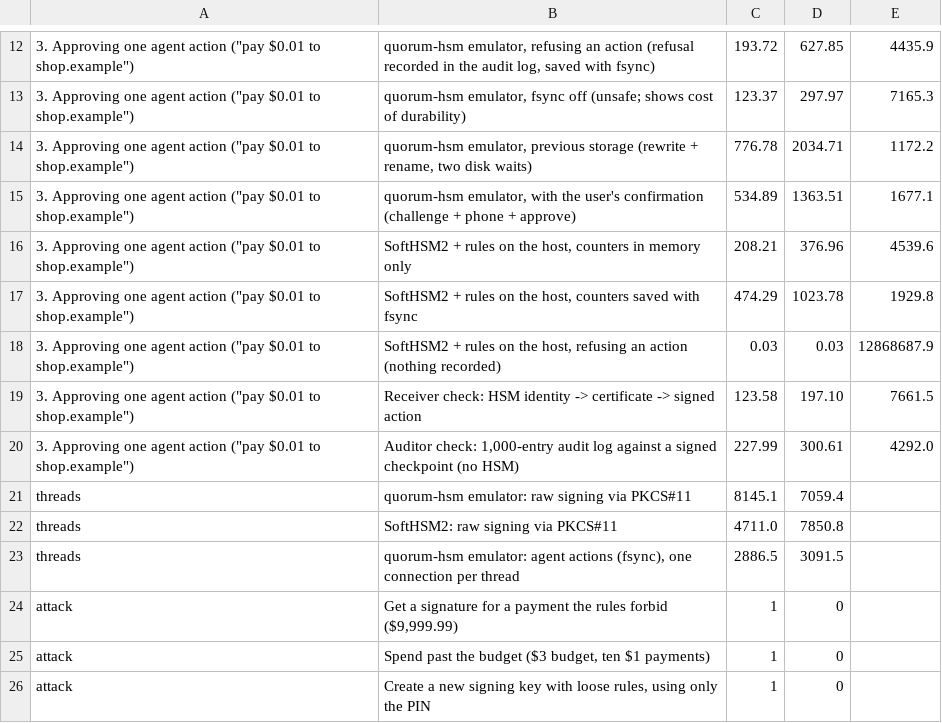
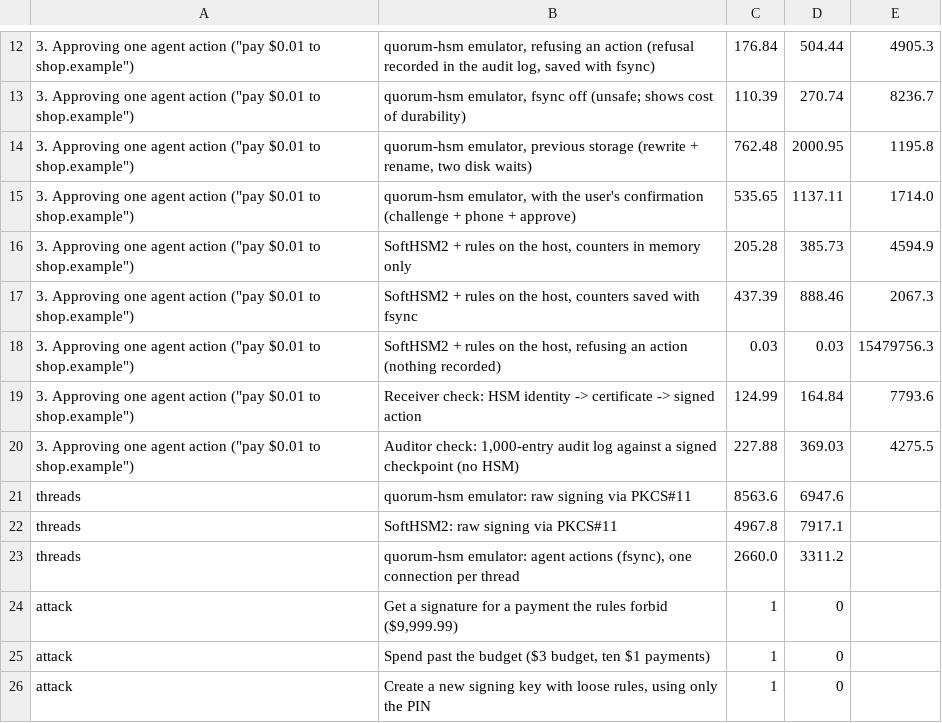
Before and after one commit to rachmurali02/agent-device-security, a TSV file: docs/benchmarks/runs/run1.tsv, drawn as a sheet; only a part is shown, gaps mark what is left out; the diff covers the shown part only.

```diff
--- a/docs/benchmarks/runs/run1.tsv
+++ b/docs/benchmarks/runs/run1.tsv
@@ -12,13 +12,13 @@
-3. Approving one agent action ("pay $0.01 to shop.example")	quorum-hsm emulator, refusing an action (refusal recorded in the audit log, saved with fsync)	193.72	627.85	4435.9
-3. Approving one agent action ("pay $0.01 to shop.example")	quorum-hsm emulator, fsync off (unsafe; shows cost of durability)	123.37	297.97	7165.3
-3. Approving one agent action ("pay $0.01 to shop.example")	quorum-hsm emulator, previous storage (rewrite + rename, two disk waits)	776.78	2034.71	1172.2
-3. Approving one agent action ("pay $0.01 to shop.example")	quorum-hsm emulator, with the user's confirmation (challenge + phone + approve)	534.89	1363.51	1677.1
-3. Approving one agent action ("pay $0.01 to shop.example")	SoftHSM2 + rules on the host, counters in memory only	208.21	376.96	4539.6
-3. Approving one agent action ("pay $0.01 to shop.example")	SoftHSM2 + rules on the host, counters saved with fsync	474.29	1023.78	1929.8
-3. Approving one agent action ("pay $0.01 to shop.example")	SoftHSM2 + rules on the host, refusing an action (nothing recorded)	0.03	0.03	12868687.9
-3. Approving one agent action ("pay $0.01 to shop.example")	Receiver check: HSM identity -> certificate -> signed action	123.58	197.10	7661.5
-3. Approving one agent action ("pay $0.01 to shop.example")	Auditor check: 1,000-entry audit log against a signed checkpoint (no HSM)	227.99	300.61	4292.0
-threads	quorum-hsm emulator: raw signing via PKCS#11	8145.1	7059.4
-threads	SoftHSM2: raw signing via PKCS#11	4711.0	7850.8
-threads	quorum-hsm emulator: agent actions (fsync), one connection per thread	2886.5	3091.5
+3. Approving one agent action ("pay $0.01 to shop.example")	quorum-hsm emulator, refusing an action (refusal recorded in the audit log, saved with fsync)	176.84	504.44	4905.3
+3. Approving one agent action ("pay $0.01 to shop.example")	quorum-hsm emulator, fsync off (unsafe; shows cost of durability)	110.39	270.74	8236.7
+3. Approving one agent action ("pay $0.01 to shop.example")	quorum-hsm emulator, previous storage (rewrite + rename, two disk waits)	762.48	2000.95	1195.8
+3. Approving one agent action ("pay $0.01 to shop.example")	quorum-hsm emulator, with the user's confirmation (challenge + phone + approve)	535.65	1137.11	1714.0
+3. Approving one agent action ("pay $0.01 to shop.example")	SoftHSM2 + rules on the host, counters in memory only	205.28	385.73	4594.9
+3. Approving one agent action ("pay $0.01 to shop.example")	SoftHSM2 + rules on the host, counters saved with fsync	437.39	888.46	2067.3
+3. Approving one agent action ("pay $0.01 to shop.example")	SoftHSM2 + rules on the host, refusing an action (nothing recorded)	0.03	0.03	15479756.3
+3. Approving one agent action ("pay $0.01 to shop.example")	Receiver check: HSM identity -> certificate -> signed action	124.99	164.84	7793.6
+3. Approving one agent action ("pay $0.01 to shop.example")	Auditor check: 1,000-entry audit log against a signed checkpoint (no HSM)	227.88	369.03	4275.5
+threads	quorum-hsm emulator: raw signing via PKCS#11	8563.6	6947.6
+threads	SoftHSM2: raw signing via PKCS#11	4967.8	7917.1
+threads	quorum-hsm emulator: agent actions (fsync), one connection per thread	2660.0	3311.2
 attack	Get a signature for a payment the rules forbid ($9,999.99)	1	0
```
Also changed, not shown: 32 edited cells elsewhere in this file, docs/benchmarks/runs/run2.tsv, docs/benchmarks/runs/run3.tsv, 28 other files.
